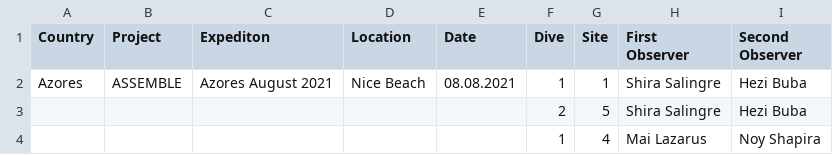
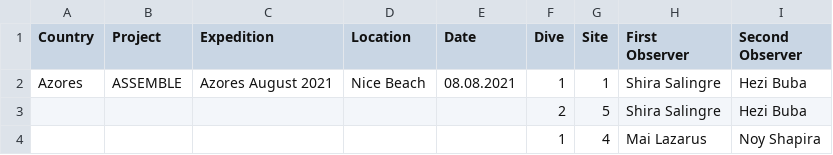
Before and after one commit to belmaker-lab/uvc-data-sheets, a CSV file: test files/test assemble.csv, drawn as a sheet.

Commit message:
Changed "Expediton" typo in header to "Expedition"

```diff
--- a/test files/test assemble.csv
+++ b/test files/test assemble.csv
@@ -1,2 +1,2 @@
-Country,Project,Expediton,Location,Date,Dive,Site,First Observer,Second Observer
+Country,Project,Expedition,Location,Date,Dive,Site,First Observer,Second Observer
 Azores,ASSEMBLE,Azores August 2021,Nice Beach,08.08.2021,1,1,Shira Salingre,Hezi Buba
```
